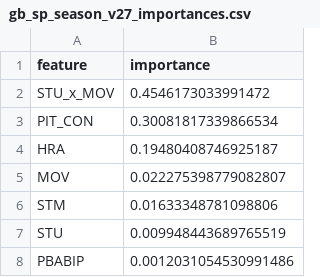
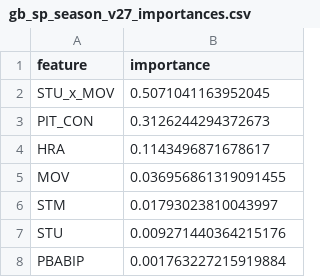
Before and after one commit to jagreen34/ootp27-suite, a CSV file: gb_sp_season_v27_importances.csv, drawn as a sheet.

```diff
--- a/gb_sp_season_v27_importances.csv
+++ b/gb_sp_season_v27_importances.csv
@@ -1,8 +1,8 @@
 feature,importance
-STU_x_MOV,0.4546173033991472
-PIT_CON,0.30081817339866534
-HRA,0.19480408746925187
-MOV,0.022275398779082807
-STM,0.01633348781098806
-STU,0.009948443689765519
-PBABIP,0.0012031054530991486
+STU_x_MOV,0.5071041163952045
+PIT_CON,0.3126244294372673
+HRA,0.1143496871678617
+MOV,0.036956861319091455
+STM,0.01793023810043997
+STU,0.009271440364215176
+PBABIP,0.001763227215919884
```
Also changed, not shown: gb_bat_season_v27_importances.csv, 2 other files.
